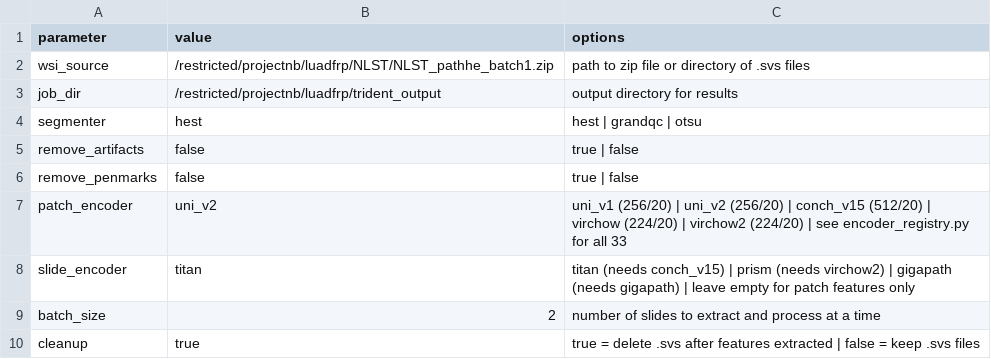
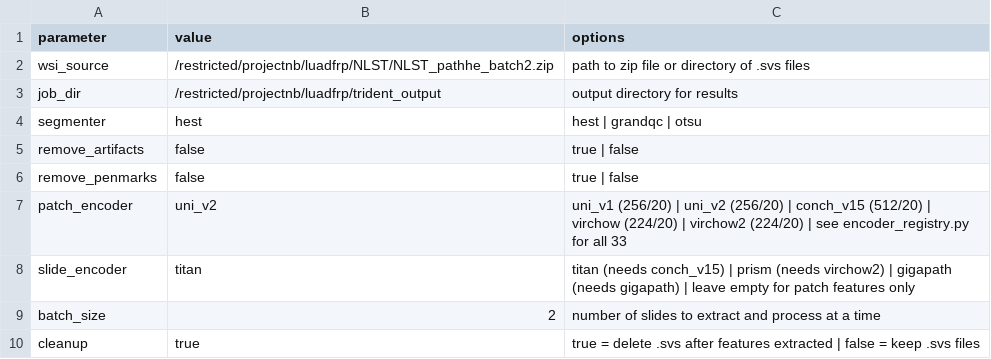
Before and after one commit to OjongBessongNKONGHO/wsi-processing-pipeline, a CSV file: config/run_config.csv, drawn as a sheet.

Commit message:
Start NLST batch 2 processing (136 slides)

```diff
--- a/config/run_config.csv
+++ b/config/run_config.csv
@@ -1,3 +1,3 @@
 parameter,value,options
-wsi_source,/restricted/projectnb/luadfrp/NLST/NLST_pathhe_batch1.zip,"path to zip file or directory of .svs files"
+wsi_source,/restricted/projectnb/luadfrp/NLST/NLST_pathhe_batch2.zip,"path to zip file or directory of .svs files"
 job_dir,/restricted/projectnb/luadfrp/trident_output,"output directory for results"
```
